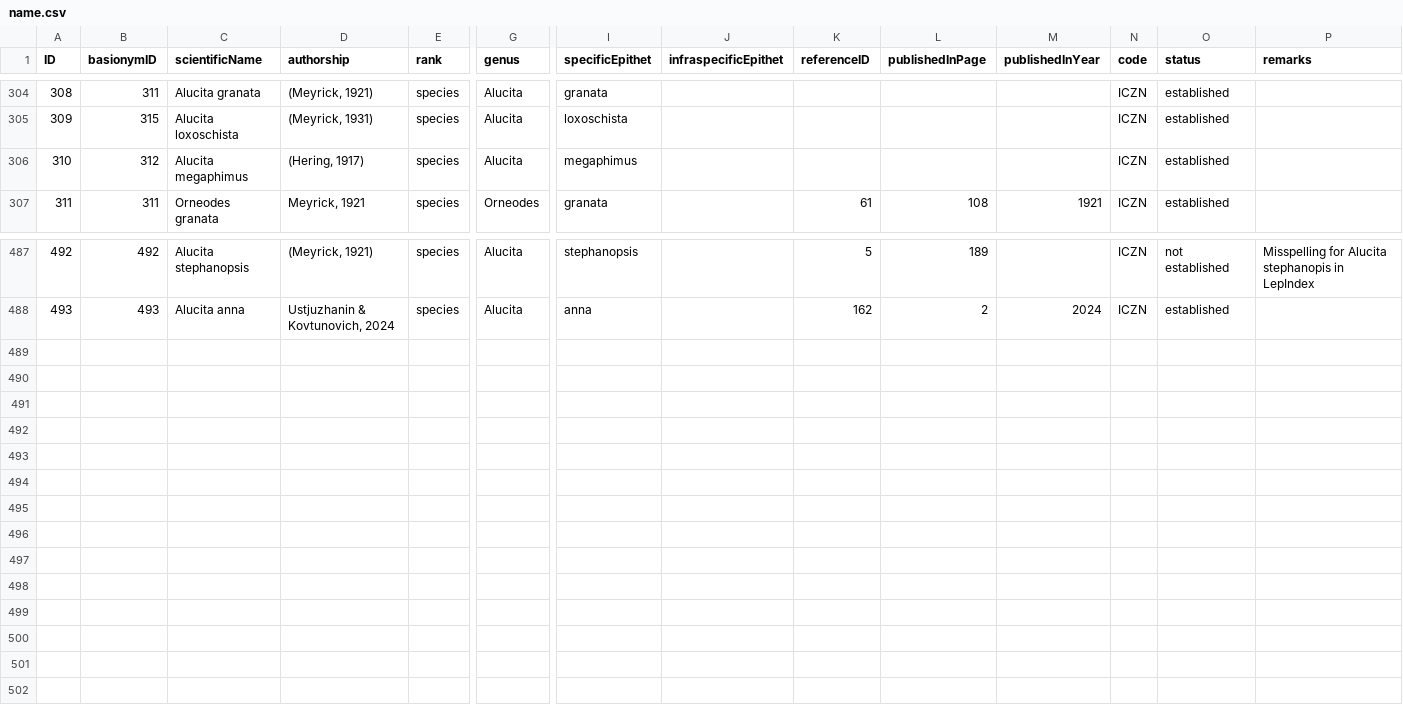
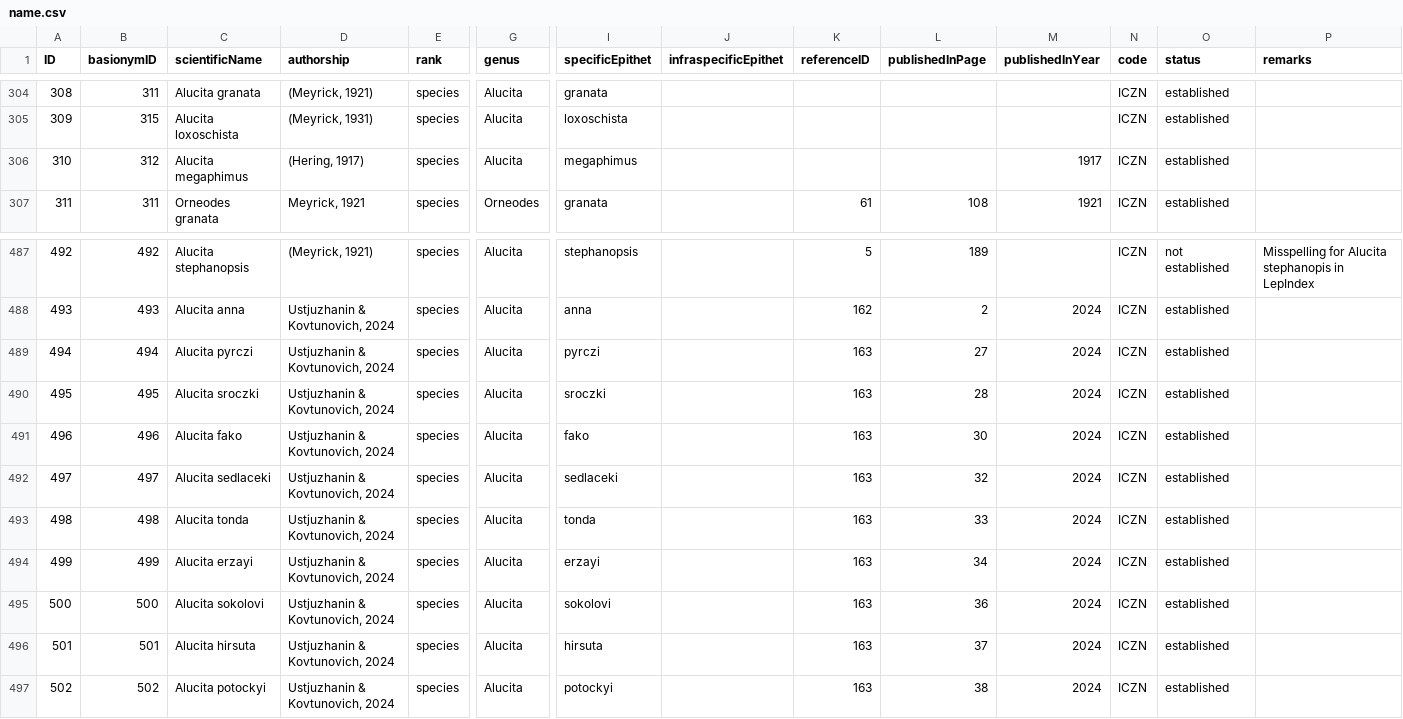
Before and after one commit to dhobern/alucitoidea, a CSV file: coldp/data/name.csv, drawn as a sheet; only a part is shown, gaps mark what is left out; rows hold the shown columns only; the diff names each change by its address in the sheet, - before the commit and + after, or states it on an @@ line.

```diff
--- a/coldp/data/name.csv
+++ b/coldp/data/name.csv
-M306 (publishedInYear): (empty)
+M306 (publishedInYear): 1917
+row 489: 494 | 494 | Alucita pyrczi | Ustjuzhanin & Kovtunovich, 2024 | species | Alucita | pyrczi |  | 163 | 27 | 2024 | ICZN | established
+row 490: 495 | 495 | Alucita sroczki | Ustjuzhanin & Kovtunovich, 2024 | species | Alucita | sroczki |  | 163 | 28 | 2024 | ICZN | established
+row 491: 496 | 496 | Alucita fako | Ustjuzhanin & Kovtunovich, 2024 | species | Alucita | fako |  | 163 | 30 | 2024 | ICZN | established
+row 492: 497 | 497 | Alucita sedlaceki | Ustjuzhanin & Kovtunovich, 2024 | species | Alucita | sedlaceki |  | 163 | 32 | 2024 | ICZN | established
+row 493: 498 | 498 | Alucita tonda | Ustjuzhanin & Kovtunovich, 2024 | species | Alucita | tonda |  | 163 | 33 | 2024 | ICZN | established
+row 494: 499 | 499 | Alucita erzayi | Ustjuzhanin & Kovtunovich, 2024 | species | Alucita | erzayi |  | 163 | 34 | 2024 | ICZN | established
+row 495: 500 | 500 | Alucita sokolovi | Ustjuzhanin & Kovtunovich, 2024 | species | Alucita | sokolovi |  | 163 | 36 | 2024 | ICZN | established
+row 496: 501 | 501 | Alucita hirsuta | Ustjuzhanin & Kovtunovich, 2024 | species | Alucita | hirsuta |  | 163 | 37 | 2024 | ICZN | established
+row 497: 502 | 502 | Alucita potockyi | Ustjuzhanin & Kovtunovich, 2024 | species | Alucita | potockyi |  | 163 | 38 | 2024 | ICZN | established
```
Also changed, not shown: coldp/data/distribution.csv, coldp/data/namereference.csv, 7 other files.
